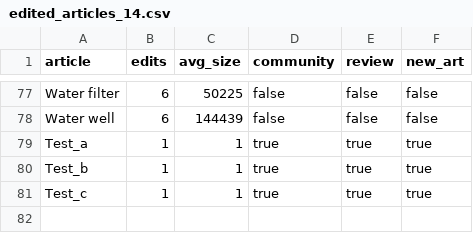
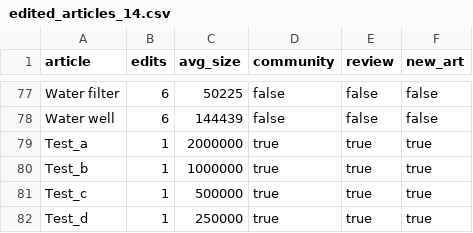
Before and after one commit to giovannipro/wikimole, a CSV file: views/data/20160227/edited_articles_14.csv, drawn as a sheet; only a part is shown, gaps mark what is left out.

Commit message:
visualizing icons next to the article name

```diff
--- a/views/data/20160227/edited_articles_14.csv
+++ b/views/data/20160227/edited_articles_14.csv
@@ -78,4 +78,5 @@ Water filter,6,50225,false,false,false
 Water well,6,144439,false,false,false
-Test_a,1,1,true,true,true
-Test_b,1,1,true,true,true
-Test_c,1,1,true,true,true
+Test_a,1,2000000,true,true,true
+Test_b,1,1000000,true,true,true
+Test_c,1,500000,true,true,true
+Test_d,1,250000,true,true,true
```
Also changed, not shown: views/data/20160227/edited_articles_15.csv, 4 other files.
